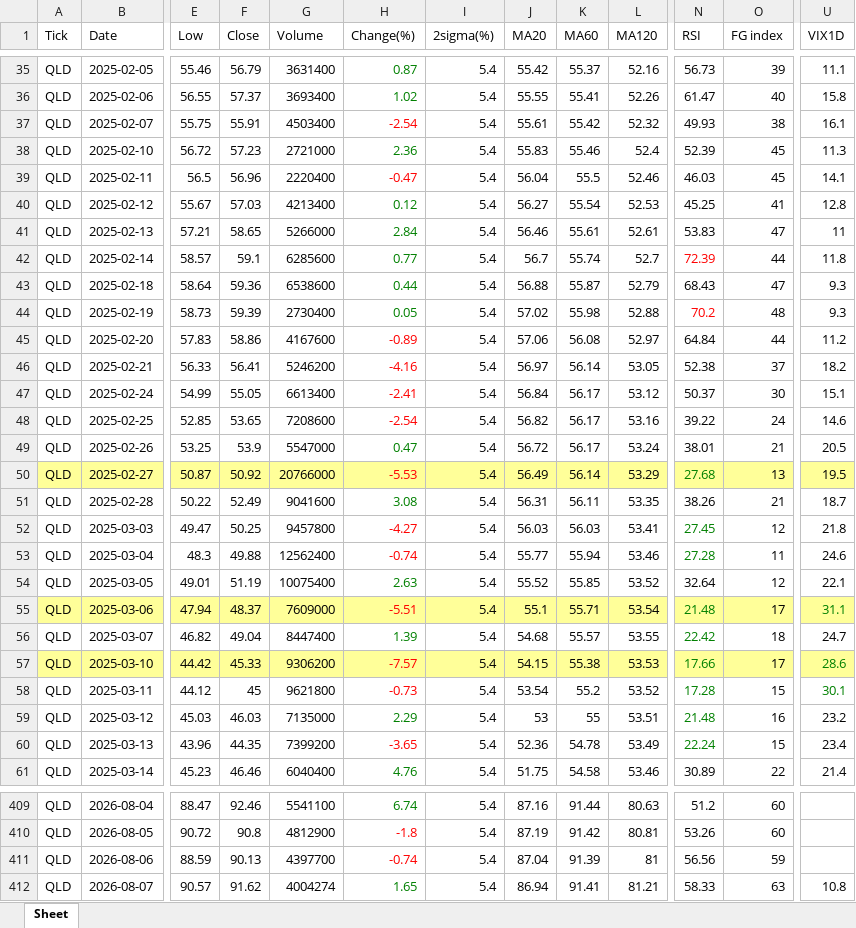
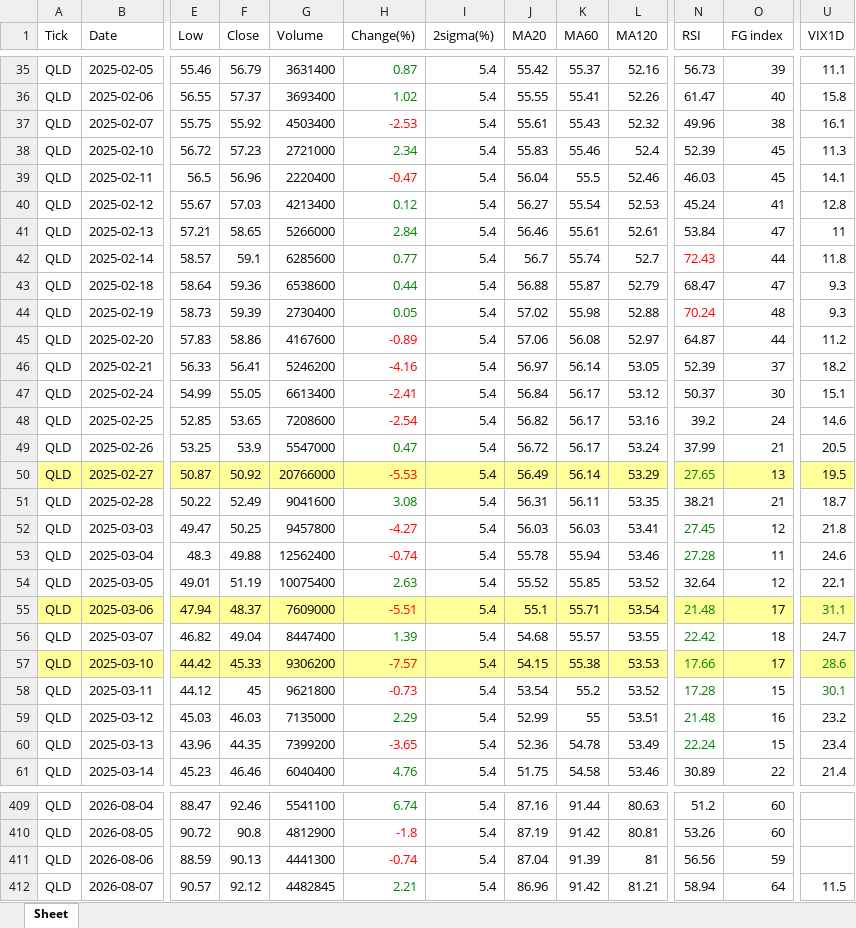
Before and after one commit to jangjb1204-sys/my-python-bot, an Excel workbook: US_stock/QLD_table.xlsx, sheet Sheet, drawn as a sheet; only a part is shown, gaps mark what is left out; values as stored, in another font and other column widths than the file's, no borders; the diff covers the shown part only; the diff names each change by its address in the sheet, - before the commit and + after, or states it on an @@ line.

```diff
--- a/US_stock/QLD_table.xlsx (sheet Sheet)
+++ b/US_stock/QLD_table.xlsx (sheet Sheet)
-F37 (Close): 55.91
+F37 (Close): 55.92
-H37 (Change(%)): -2.54
+H37 (Change(%)): -2.53
-K37 (MA60): 55.42
+K37 (MA60): 55.43
-N37 (RSI): 49.93
+N37 (RSI): 49.96
-H38 (Change(%)): 2.36
+H38 (Change(%)): 2.34
-N40 (RSI): 45.25
+N40 (RSI): 45.24
-N41 (RSI): 53.83
+N41 (RSI): 53.84
-N42 (RSI): 72.39
+N42 (RSI): 72.43
-N43 (RSI): 68.43
+N43 (RSI): 68.47
-N44 (RSI): 70.2
+N44 (RSI): 70.24
-N45 (RSI): 64.84
+N45 (RSI): 64.87
-N46 (RSI): 52.38
+N46 (RSI): 52.39
-N48 (RSI): 39.22
+N48 (RSI): 39.2
-N49 (RSI): 38.01
+N49 (RSI): 37.99
-N50 (RSI): 27.68
+N50 (RSI): 27.65
-N51 (RSI): 38.26
+N51 (RSI): 38.21
-J53 (MA20): 55.77
+J53 (MA20): 55.78
-J59 (MA20): 53
+J59 (MA20): 52.99
-G411 (Volume): 4397700
+G411 (Volume): 4441300
-F412 (Close): 91.62
+F412 (Close): 92.12
-G412 (Volume): 4004274
+G412 (Volume): 4482845
-H412 (Change(%)): 1.65
+H412 (Change(%)): 2.21
-J412 (MA20): 86.94
+J412 (MA20): 86.96
-K412 (MA60): 91.41
+K412 (MA60): 91.42
-N412 (RSI): 58.33
+N412 (RSI): 58.94
-O412 (FG index): 63
+O412 (FG index): 64
-U412 (VIX1D): 10.8
+U412 (VIX1D): 11.5
```
Also changed, not shown: 7 edited cells elsewhere in this sheet, US_stock/BTGD_table.xlsx, US_stock/GOLD_table.xlsx, 41 other files.
